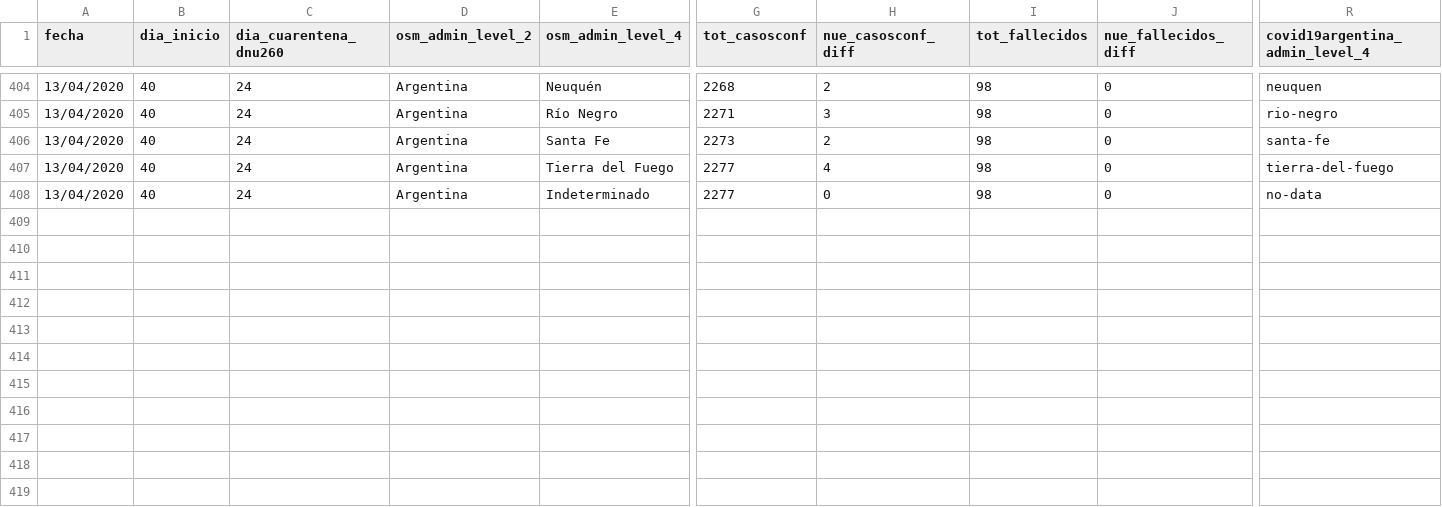
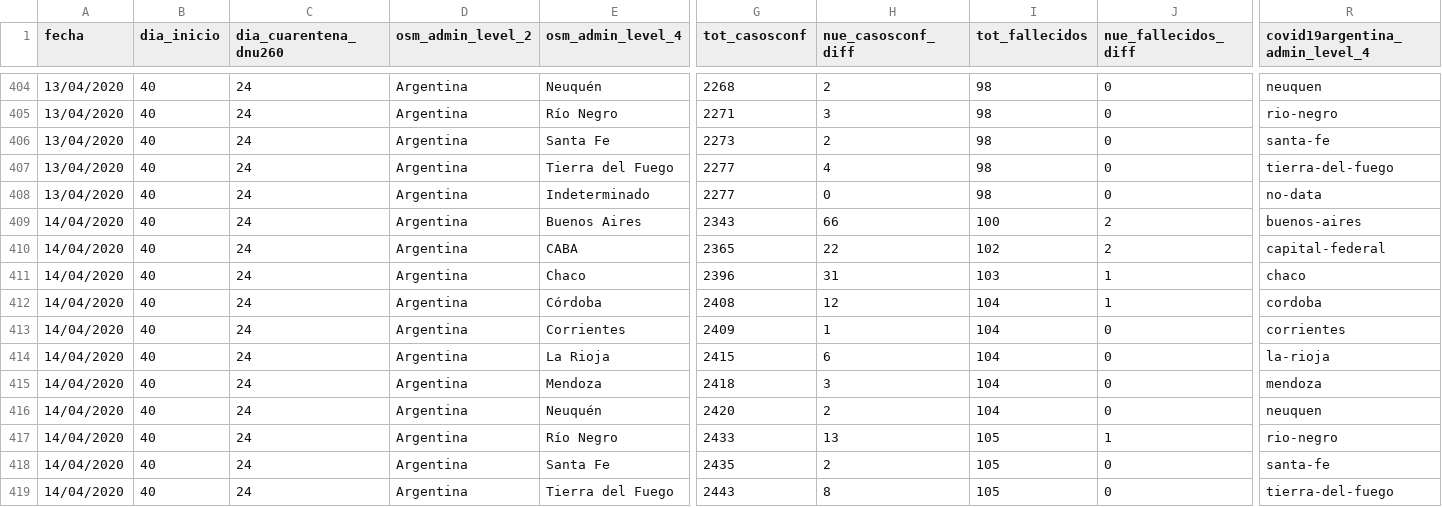
Before and after one commit to SistemasMapache/Covid19arData, a CSV file: CSV/Covid19arData - historico.csv, drawn as a sheet; only a part is shown, gaps mark what is left out; rows hold the shown columns only; the diff names each change by its address in the sheet, - before the commit and + after, or states it on an @@ line.

```diff
--- a/CSV/Covid19arData - historico.csv
+++ b/CSV/Covid19arData - historico.csv
+row 409: 14/04/2020 | 40 | 24 | Argentina | Buenos Aires | 2343 | 66 | 100 | 2 | buenos-aires
+row 410: 14/04/2020 | 40 | 24 | Argentina | CABA | 2365 | 22 | 102 | 2 | capital-federal
+row 411: 14/04/2020 | 40 | 24 | Argentina | Chaco | 2396 | 31 | 103 | 1 | chaco
+row 412: 14/04/2020 | 40 | 24 | Argentina | Córdoba | 2408 | 12 | 104 | 1 | cordoba
+row 413: 14/04/2020 | 40 | 24 | Argentina | Corrientes | 2409 | 1 | 104 | 0 | corrientes
+row 414: 14/04/2020 | 40 | 24 | Argentina | La Rioja | 2415 | 6 | 104 | 0 | la-rioja
+row 415: 14/04/2020 | 40 | 24 | Argentina | Mendoza | 2418 | 3 | 104 | 0 | mendoza
+row 416: 14/04/2020 | 40 | 24 | Argentina | Neuquén | 2420 | 2 | 104 | 0 | neuquen
+row 417: 14/04/2020 | 40 | 24 | Argentina | Río Negro | 2433 | 13 | 105 | 1 | rio-negro
+row 418: 14/04/2020 | 40 | 24 | Argentina | Santa Fe | 2435 | 2 | 105 | 0 | santa-fe
+row 419: 14/04/2020 | 40 | 24 | Argentina | Tierra del Fuego | 2443 | 8 | 105 | 0 | tierra-del-fuego
```
Also changed, not shown: CSV/Covid19arData - covid19argentina_datasource.csv.
